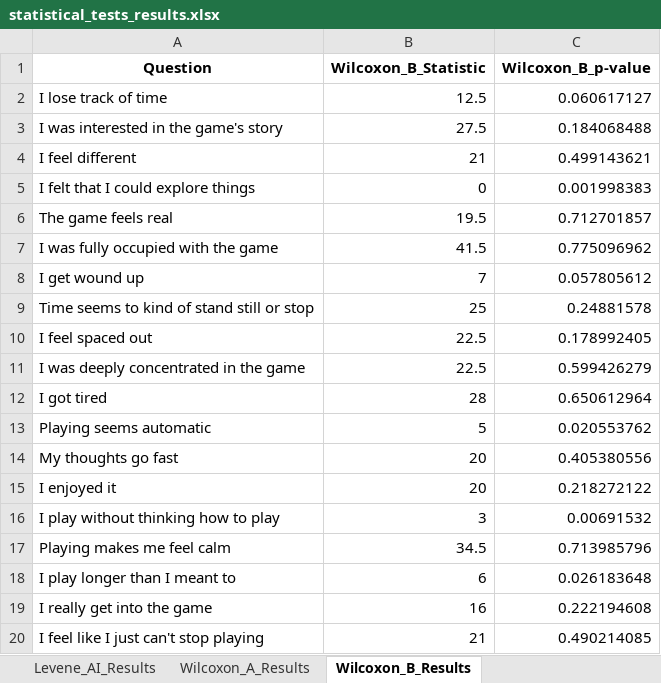
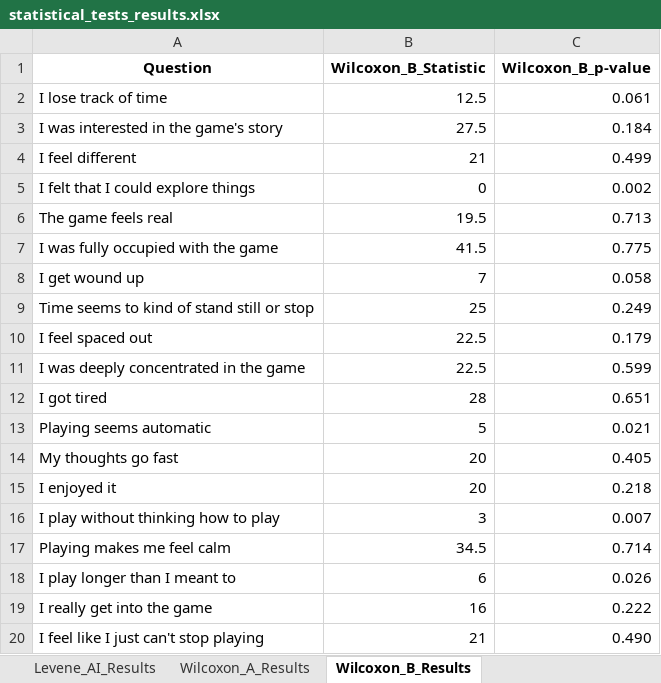
Before and after one commit to KyattPL/masters-backup, an Excel workbook: wyniki/statistical_tests_results.xlsx, sheet Wilcoxon_B_Results, drawn as a sheet; values as stored, in another font and other column widths than the file's, no borders; the diff names each change by its address in the sheet, - before the commit and + after, or states it on an @@ line.

```diff
--- a/wyniki/statistical_tests_results.xlsx (sheet Wilcoxon_B_Results)
+++ b/wyniki/statistical_tests_results.xlsx (sheet Wilcoxon_B_Results)
-C2 (Wilcoxon_B_p-value): 0.060617127
+C2 (Wilcoxon_B_p-value): 0.061
-C3 (Wilcoxon_B_p-value): 0.184068488
+C3 (Wilcoxon_B_p-value): 0.184
-C4 (Wilcoxon_B_p-value): 0.499143621
+C4 (Wilcoxon_B_p-value): 0.499
-C5 (Wilcoxon_B_p-value): 0.001998383
+C5 (Wilcoxon_B_p-value): 0.002
-C6 (Wilcoxon_B_p-value): 0.712701857
+C6 (Wilcoxon_B_p-value): 0.713
-C7 (Wilcoxon_B_p-value): 0.775096962
+C7 (Wilcoxon_B_p-value): 0.775
-C8 (Wilcoxon_B_p-value): 0.057805612
+C8 (Wilcoxon_B_p-value): 0.058
-C9 (Wilcoxon_B_p-value): 0.24881578
+C9 (Wilcoxon_B_p-value): 0.249
-C10 (Wilcoxon_B_p-value): 0.178992405
+C10 (Wilcoxon_B_p-value): 0.179
-C11 (Wilcoxon_B_p-value): 0.599426279
+C11 (Wilcoxon_B_p-value): 0.599
-C12 (Wilcoxon_B_p-value): 0.650612964
+C12 (Wilcoxon_B_p-value): 0.651
-C13 (Wilcoxon_B_p-value): 0.020553762
+C13 (Wilcoxon_B_p-value): 0.021
-C14 (Wilcoxon_B_p-value): 0.405380556
+C14 (Wilcoxon_B_p-value): 0.405
-C15 (Wilcoxon_B_p-value): 0.218272122
+C15 (Wilcoxon_B_p-value): 0.218
-C16 (Wilcoxon_B_p-value): 0.00691532
+C16 (Wilcoxon_B_p-value): 0.007
-C17 (Wilcoxon_B_p-value): 0.713985796
+C17 (Wilcoxon_B_p-value): 0.714
-C18 (Wilcoxon_B_p-value): 0.026183648
+C18 (Wilcoxon_B_p-value): 0.026
-C19 (Wilcoxon_B_p-value): 0.222194608
+C19 (Wilcoxon_B_p-value): 0.222
-C20 (Wilcoxon_B_p-value): 0.490214085
+C20 (Wilcoxon_B_p-value): 0.490
```
Also changed, not shown: sheet Wilcoxon_A_Results, sheet Mann_Whitney_Non_AI_Results, sheet Mann_Whitney_AI_Results, wyniki/merged_in_order.xlsx, wyniki/non_parametric_tests_results.xlsx, 12 other files.
